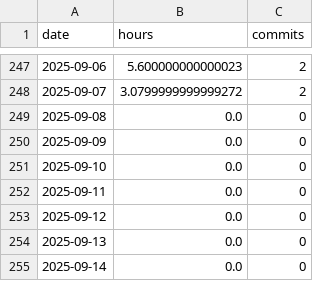
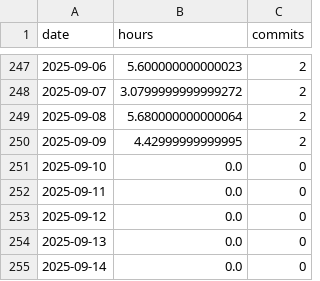
Before and after one commit to BriceChivu/Mandarin-progression, a CSV file: daily_summary.csv, drawn as a sheet; only a part is shown, gaps mark what is left out.

```diff
--- a/daily_summary.csv
+++ b/daily_summary.csv
@@ -248,4 +248,4 @@ date,hours,commits
 2025-09-07,3.0799999999999272,2
-2025-09-08,0.0,0
-2025-09-09,0.0,0
+2025-09-08,5.680000000000064,2
+2025-09-09,4.42999999999995,2
 2025-09-10,0.0,0
```
Also changed, not shown: streaming_sessions.csv, 7 other files.
